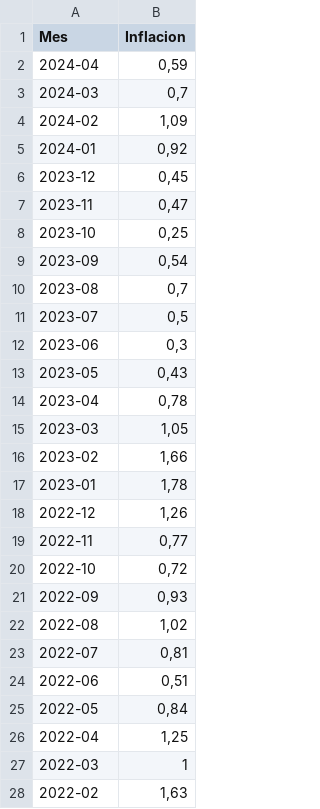
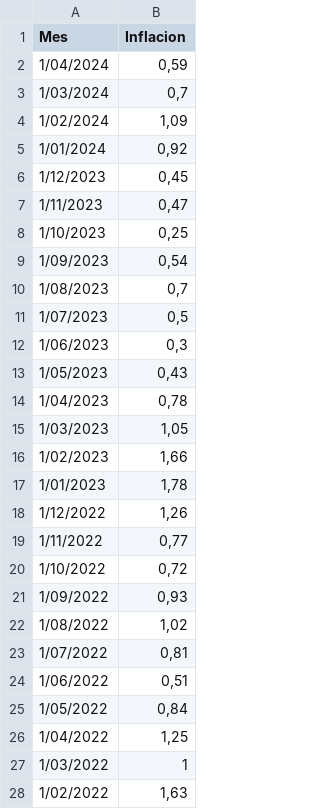
Before and after one commit to Esteban7777/Curso-Big-Data, a CSV file: Taller 3/0.Insumos/Inflacion.csv, drawn as a sheet; only a part is shown; the diff covers the shown part only.

Commit message:
Update Inflacion.csv

```diff
--- a/Taller 3/0.Insumos/Inflacion.csv
+++ b/Taller 3/0.Insumos/Inflacion.csv
@@ -1,28 +1,28 @@
 Mes;Inflacion
-2024-04;0,59
-2024-03;0,7
-2024-02;1,09
-2024-01;0,92
-2023-12;0,45
-2023-11;0,47
-2023-10;0,25
-2023-09;0,54
-2023-08;0,7
-2023-07;0,5
-2023-06;0,3
-2023-05;0,43
-2023-04;0,78
-2023-03;1,05
-2023-02;1,66
-2023-01;1,78
-2022-12;1,26
-2022-11;0,77
-2022-10;0,72
-2022-09;0,93
-2022-08;1,02
-2022-07;0,81
-2022-06;0,51
-2022-05;0,84
-2022-04;1,25
-2022-03;1
-2022-02;1,63
+1/04/2024;0,59
+1/03/2024;0,7
+1/02/2024;1,09
+1/01/2024;0,92
+1/12/2023;0,45
+1/11/2023;0,47
+1/10/2023;0,25
+1/09/2023;0,54
+1/08/2023;0,7
+1/07/2023;0,5
+1/06/2023;0,3
+1/05/2023;0,43
+1/04/2023;0,78
+1/03/2023;1,05
+1/02/2023;1,66
+1/01/2023;1,78
+1/12/2022;1,26
+1/11/2022;0,77
+1/10/2022;0,72
+1/09/2022;0,93
+1/08/2022;1,02
+1/07/2022;0,81
+1/06/2022;0,51
+1/05/2022;0,84
+1/04/2022;1,25
+1/03/2022;1
+1/02/2022;1,63
```
Also changed, not shown: 37 edited cells elsewhere in this file.
